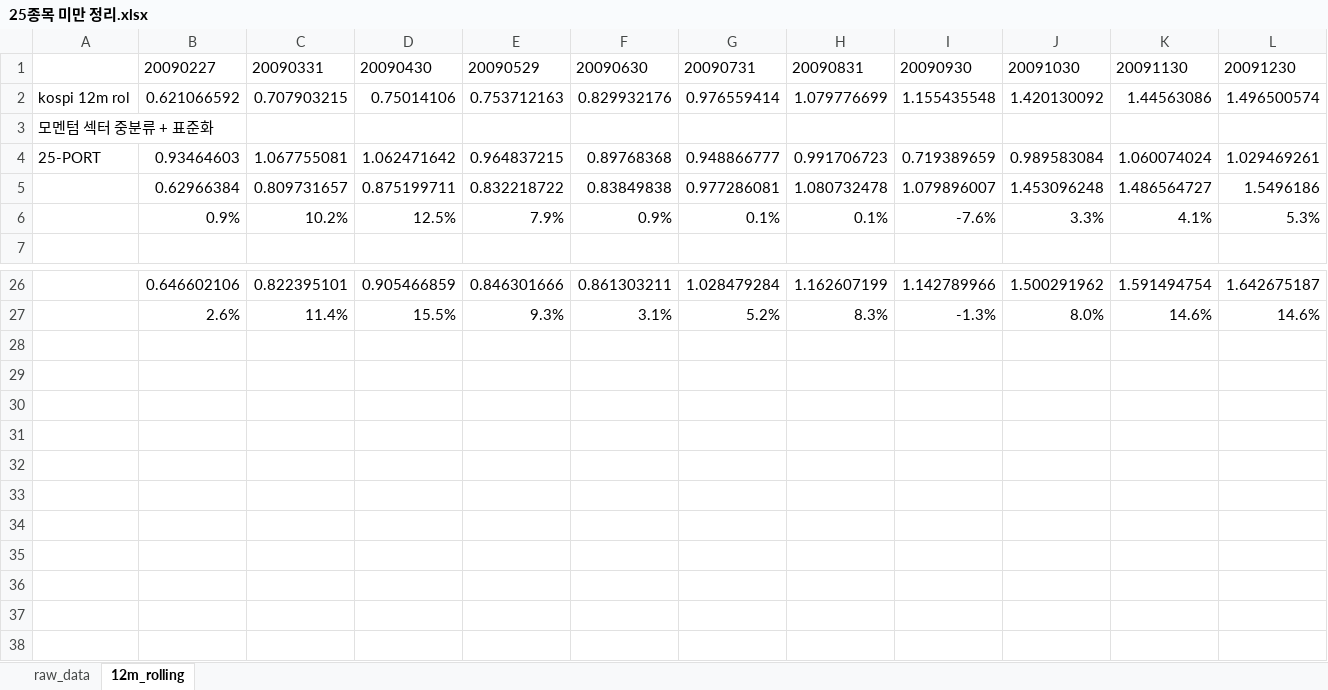
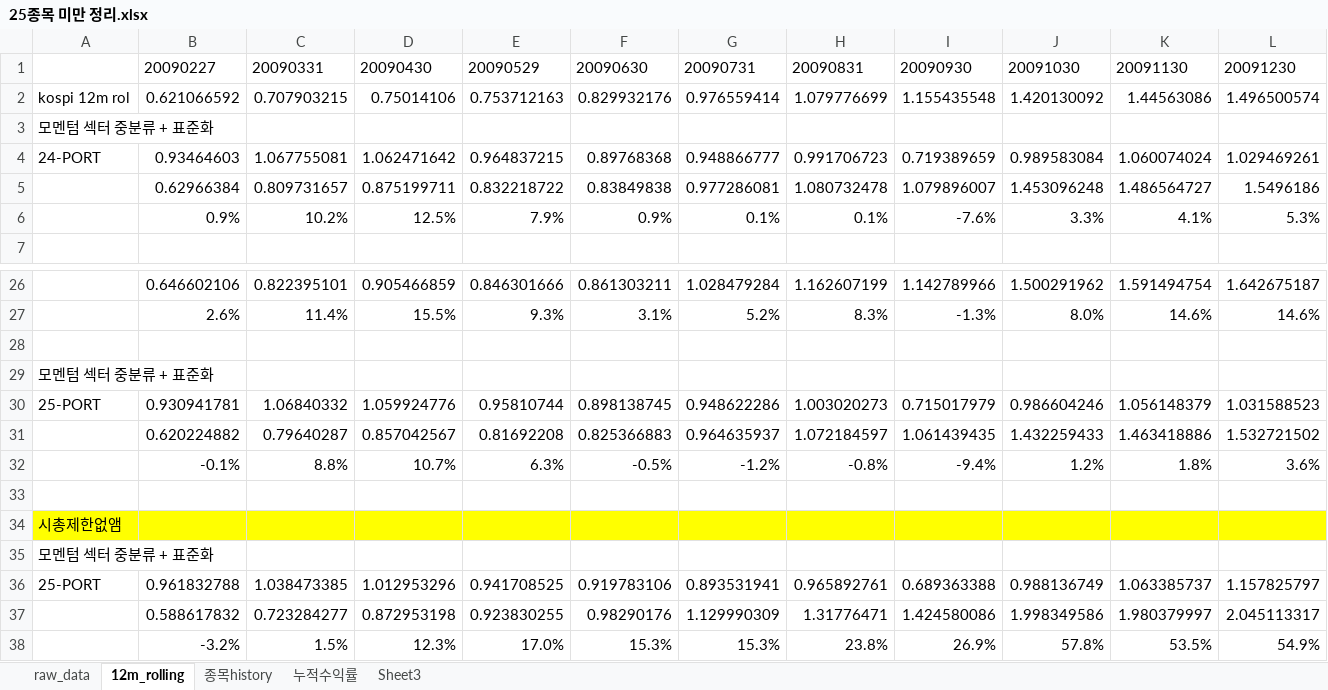
Before and after one commit to lshlsh135/GIT, an Excel workbook: msci/200103~201612(25811월말 리밸런싱)/25종목 미만 정리.xlsx, sheet 12m_rolling, drawn as a sheet; only a part is shown, gaps mark what is left out; values as stored, in another font and other column widths than the file's, no borders; charts and pictures not drawn; rows hold the shown columns only; the diff names each change by its address in the sheet, - before the commit and + after, or states it on an @@ line.

```diff
--- a/msci/200103~201612(25811월말 리밸런싱)/25종목 미만 정리.xlsx (sheet 12m_rolling)
+++ b/msci/200103~201612(25811월말 리밸런싱)/25종목 미만 정리.xlsx (sheet 12m_rolling)
+sheet tab: 종목history
+sheet tab: 누적수익률
+sheet tab: Sheet3
-A4: 25-PORT
+A4: 24-PORT
+row 28: (empty)
+row 29: 모멘텀 섹터 중분류 + 표준화
+row 30: 25-PORT | 0.930941781 | 1.06840332 | 1.059924776 | 0.95810744 | 0.898138745 | 0.948622286 | 1.003020273 | 0.715017979 | 0.986604246 | 1.056148379 | 1.031588523
+row 31:  | 0.620224882 | 0.79640287 | 0.857042567 | 0.81692208 | 0.825366883 | 0.964635937 | 1.072184597 | 1.061439435 | 1.432259433 | 1.463418886 | 1.532721502
+row 32:  | -0.1% | 8.8% | 10.7% | 6.3% | -0.5% | -1.2% | -0.8% | -9.4% | 1.2% | 1.8% | 3.6%
+row 33: (empty)
+row 34: 시총제한없앰
+row 35: 모멘텀 섹터 중분류 + 표준화
+row 36: 25-PORT | 0.961832788 | 1.038473385 | 1.012953296 | 0.941708525 | 0.919783106 | 0.893531941 | 0.965892761 | 0.689363388 | 0.988136749 | 1.063385737 | 1.157825797
+row 37:  | 0.588617832 | 0.723284277 | 0.872953198 | 0.923830255 | 0.98290176 | 1.129990309 | 1.31776471 | 1.424580086 | 1.998349586 | 1.980379997 | 2.045113317
+row 38:  | -3.2% | 1.5% | 12.3% | 17.0% | 15.3% | 15.3% | 23.8% | 26.9% | 57.8% | 53.5% | 54.9%
```
Also changed, not shown: sheet raw_data, charts or pictures, msci/200103~201612(25811월말 리밸런싱)/kospi+kosdaq(종목수 다를때 비교).xlsm, 8 other files.
